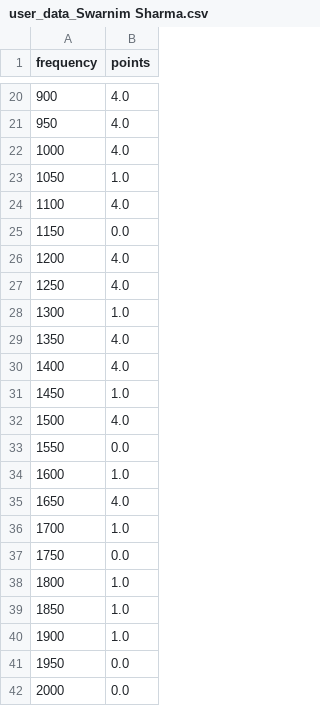
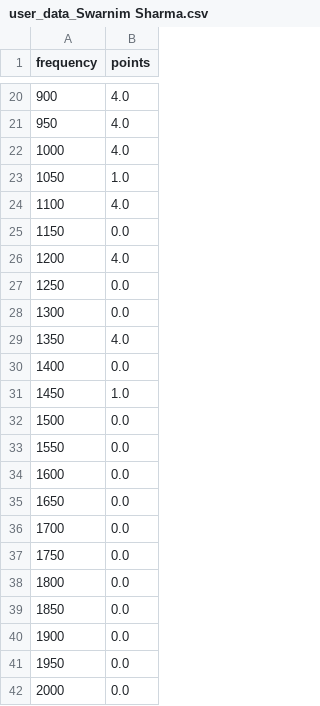
Before and after one commit to KalyanbrataIISc/psycho, a CSV file: csv_ana/user_data_Swarnim Sharma.csv, drawn as a sheet; only a part is shown, gaps mark what is left out.

Commit message:
Refactor user data CSV file: Update frequency points

```diff
--- a/csv_ana/user_data_Swarnim Sharma.csv
+++ b/csv_ana/user_data_Swarnim Sharma.csv
@@ -26,16 +26,16 @@ frequency,points
 1200,4.0
-1250,4.0
-1300,1.0
+1250,0.0
+1300,0.0
 1350,4.0
-1400,4.0
+1400,0.0
 1450,1.0
-1500,4.0
+1500,0.0
 1550,0.0
-1600,1.0
-1650,4.0
-1700,1.0
+1600,0.0
+1650,0.0
+1700,0.0
 1750,0.0
-1800,1.0
-1850,1.0
-1900,1.0
+1800,0.0
+1850,0.0
+1900,0.0
 1950,0.0
```
